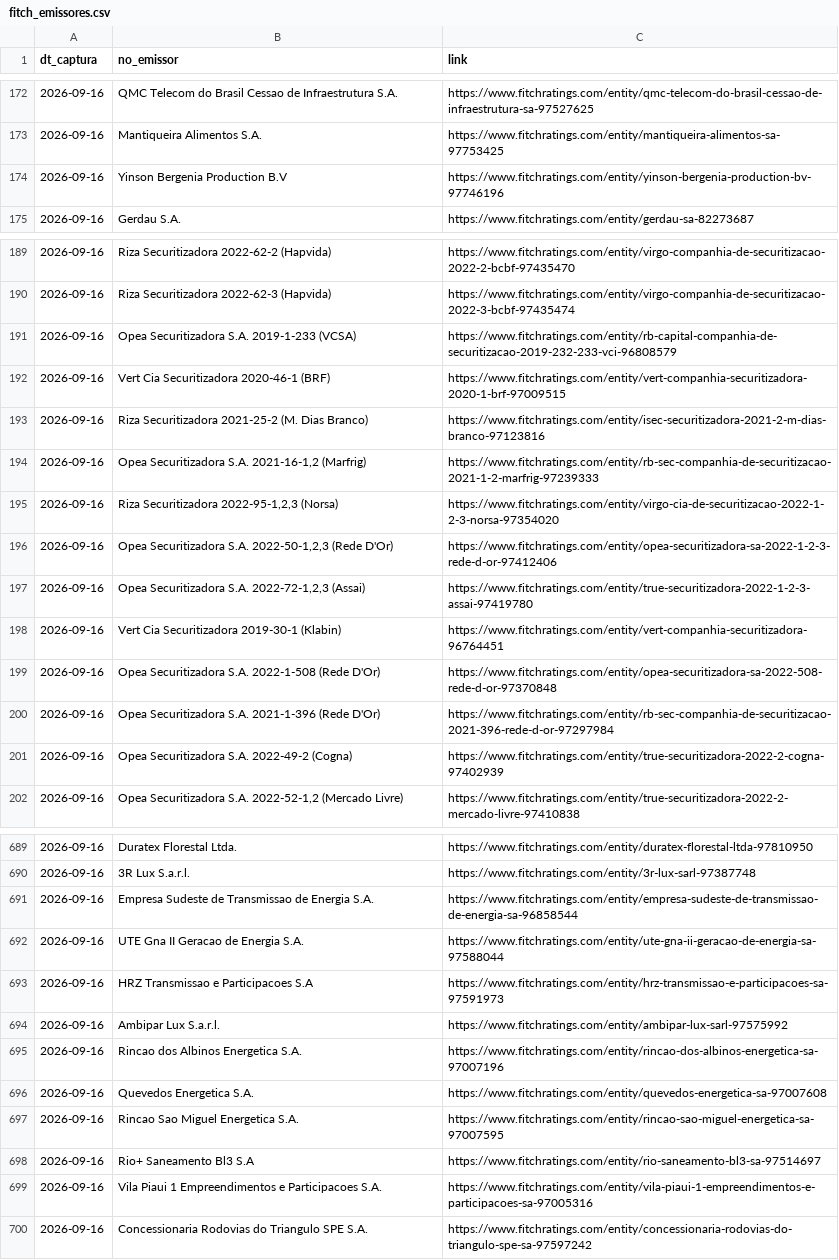
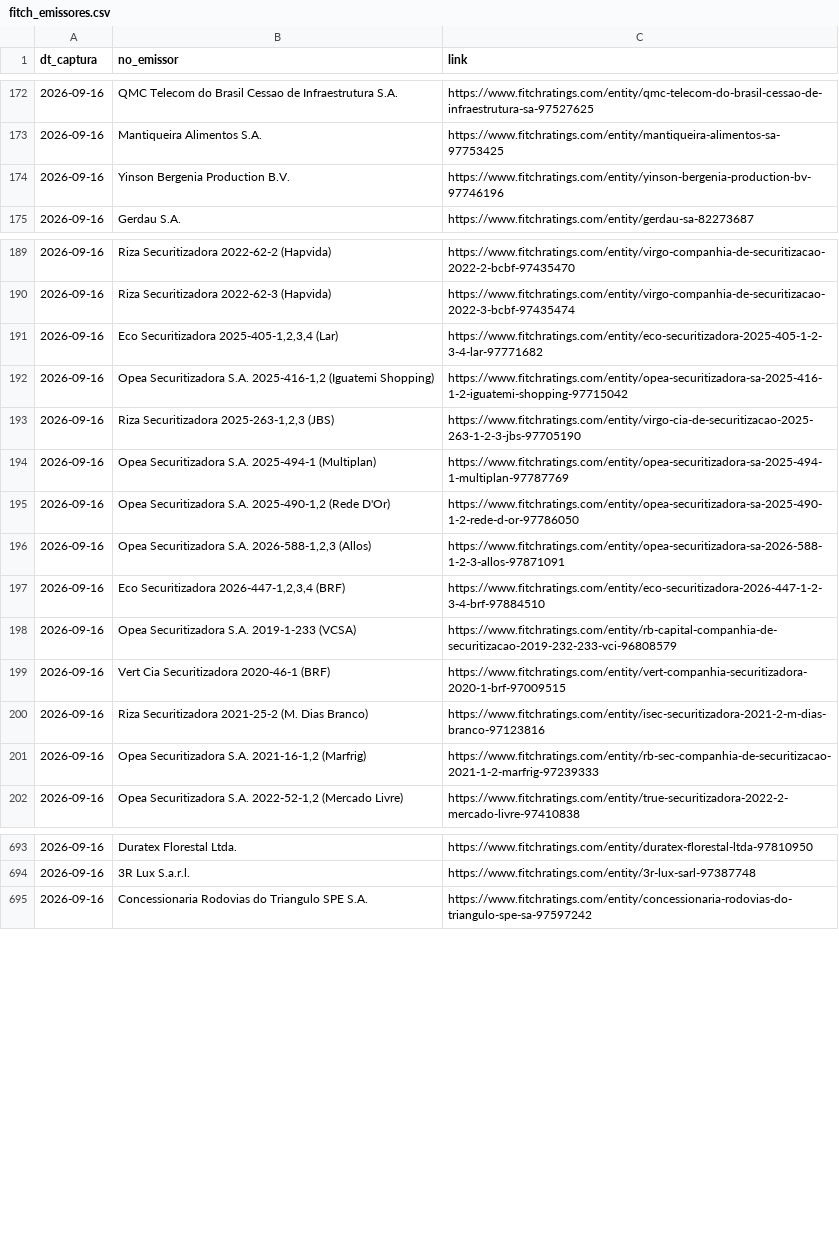
Before and after one commit to PulseDataLabs/PulseRatingsBrasil, a CSV file: data/fitch_emissores.csv, drawn as a sheet; only a part is shown, gaps mark what is left out; the diff covers the shown part only.

```diff
--- a/data/fitch_emissores.csv
+++ b/data/fitch_emissores.csv
@@ -173,3 +173,3 @@ dt_captura,no_emissor,link
 2026-09-16,Mantiqueira Alimentos S.A.,https://www.fitchratings.com/entity/mantiqueira-alimentos-sa-97753425
-2026-09-16,Yinson Bergenia Production B.V,https://www.fitchratings.com/entity/yinson-bergenia-production-bv-97746196
+2026-09-16,Yinson Bergenia Production B.V.,https://www.fitchratings.com/entity/yinson-bergenia-production-bv-97746196
 2026-09-16,Gerdau S.A.,https://www.fitchratings.com/entity/gerdau-sa-82273687
@@ -190,2 +190,9 @@ dt_captura,no_emissor,link
 2026-09-16,Riza Securitizadora 2022-62-3 (Hapvida),https://www.fitchratings.com/entity/virgo-companhia-de-securitizacao-2022-3-bcbf-97435474
+2026-09-16,"Eco Securitizadora 2025-405-1,2,3,4 (Lar)",https://www.fitchratings.com/entity/eco-securitizadora-2025-405-1-2-3-4-lar-97771682
+2026-09-16,"Opea Securitizadora S.A. 2025-416-1,2 (Iguatemi Shopping)",https://www.fitchratings.com/entity/opea-securitizadora-sa-2025-416-1-2-iguatemi-shopping-97715042
+2026-09-16,"Riza Securitizadora 2025-263-1,2,3 (JBS)",https://www.fitchratings.com/entity/virgo-cia-de-securitizacao-2025-263-1-2-3-jbs-97705190
+2026-09-16,Opea Securitizadora S.A. 2025-494-1 (Multiplan),https://www.fitchratings.com/entity/opea-securitizadora-sa-2025-494-1-multiplan-97787769
+2026-09-16,"Opea Securitizadora S.A. 2025-490-1,2 (Rede D'Or)",https://www.fitchratings.com/entity/opea-securitizadora-sa-2025-490-1-2-rede-d-or-97786050
+2026-09-16,"Opea Securitizadora S.A. 2026-588-1,2,3 (Allos)",https://www.fitchratings.com/entity/opea-securitizadora-sa-2026-588-1-2-3-allos-97871091
+2026-09-16,"Eco Securitizadora 2026-447-1,2,3,4 (BRF)",https://www.fitchratings.com/entity/eco-securitizadora-2026-447-1-2-3-4-brf-97884510
 2026-09-16,Opea Securitizadora S.A. 2019-1-233 (VCSA),https://www.fitchratings.com/entity/rb-capital-companhia-de-securitizacao-2019-232-233-vci-96808579
@@ -194,9 +201,2 @@ dt_captura,no_emissor,link
 2026-09-16,"Opea Securitizadora S.A. 2021-16-1,2 (Marfrig)",https://www.fitchratings.com/entity/rb-sec-companhia-de-securitizacao-2021-1-2-marfrig-97239333
-2026-09-16,"Riza Securitizadora 2022-95-1,2,3 (Norsa)",https://www.fitchratings.com/entity/virgo-cia-de-securitizacao-2022-1-2-3-norsa-97354020
-2026-09-16,"Opea Securitizadora S.A. 2022-50-1,2,3 (Rede D'Or)",https://www.fitchratings.com/entity/opea-securitizadora-sa-2022-1-2-3-rede-d-or-97412406
-2026-09-16,"Opea Securitizadora S.A. 2022-72-1,2,3 (Assai)",https://www.fitchratings.com/entity/true-securitizadora-2022-1-2-3-assai-97419780
-2026-09-16,Vert Cia Securitizadora 2019-30-1 (Klabin),https://www.fitchratings.com/entity/vert-companhia-securitizadora-96764451
-2026-09-16,Opea Securitizadora S.A. 2022-1-508 (Rede D'Or),https://www.fitchratings.com/entity/opea-securitizadora-sa-2022-508-rede-d-or-97370848
-2026-09-16,Opea Securitizadora S.A. 2021-1-396 (Rede D'Or),https://www.fitchratings.com/entity/rb-sec-companhia-de-securitizacao-2021-396-rede-d-or-97297984
-2026-09-16,Opea Securitizadora S.A. 2022-49-2 (Cogna),https://www.fitchratings.com/entity/true-securitizadora-2022-2-cogna-97402939
 2026-09-16,"Opea Securitizadora S.A. 2022-52-1,2 (Mercado Livre)",https://www.fitchratings.com/entity/true-securitizadora-2022-2-mercado-livre-97410838
@@ -690,11 +694,2 @@ dt_captura,no_emissor,link
 2026-09-16,3R Lux S.a.r.l.,https://www.fitchratings.com/entity/3r-lux-sarl-97387748
-2026-09-16,Empresa Sudeste de Transmissao de Energia S.A.,https://www.fitchratings.com/entity/empresa-sudeste-de-transmissao-de-energia-sa-96858544
-2026-09-16,UTE Gna II Geracao de Energia S.A.,https://www.fitchratings.com/entity/ute-gna-ii-geracao-de-energia-sa-97588044
-2026-09-16,HRZ Transmissao e Participacoes S.A,https://www.fitchratings.com/entity/hrz-transmissao-e-participacoes-sa-97591973
-2026-09-16,Ambipar Lux S.a.r.l.,https://www.fitchratings.com/entity/ambipar-lux-sarl-97575992
-2026-09-16,Rincao dos Albinos Energetica S.A.,https://www.fitchratings.com/entity/rincao-dos-albinos-energetica-sa-97007196
-2026-09-16,Quevedos Energetica S.A.,https://www.fitchratings.com/entity/quevedos-energetica-sa-97007608
-2026-09-16,Rincao Sao Miguel Energetica S.A.,https://www.fitchratings.com/entity/rincao-sao-miguel-energetica-sa-97007595
-2026-09-16,Rio+ Saneamento Bl3 S.A,https://www.fitchratings.com/entity/rio-saneamento-bl3-sa-97514697
-2026-09-16,Vila Piaui 1 Empreendimentos e Participacoes S.A.,https://www.fitchratings.com/entity/vila-piaui-1-empreendimentos-e-participacoes-sa-97005316
 2026-09-16,Concessionaria Rodovias do Triangulo SPE S.A.,https://www.fitchratings.com/entity/concessionaria-rodovias-do-triangulo-spe-sa-97597242
```
Also changed, not shown: 24 moved rows elsewhere in this file, data/austin_ratings.csv, data/emissores_consolidado.csv, 14 other files.
